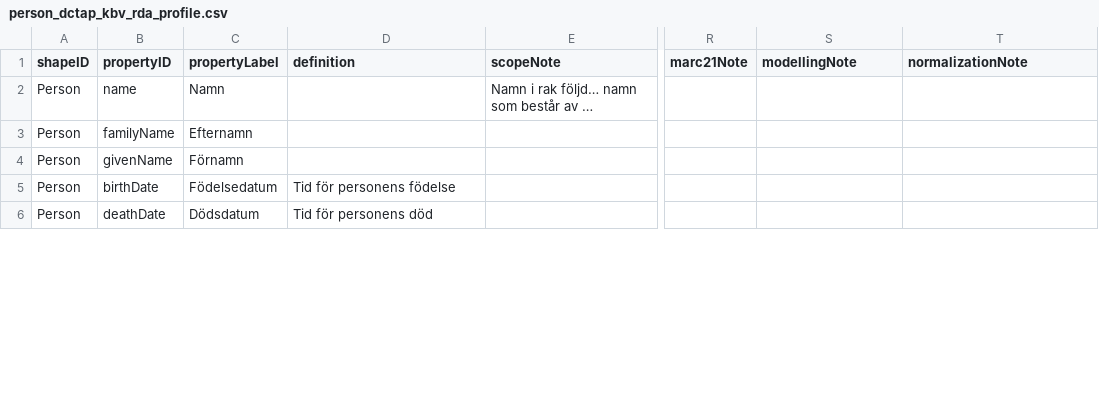
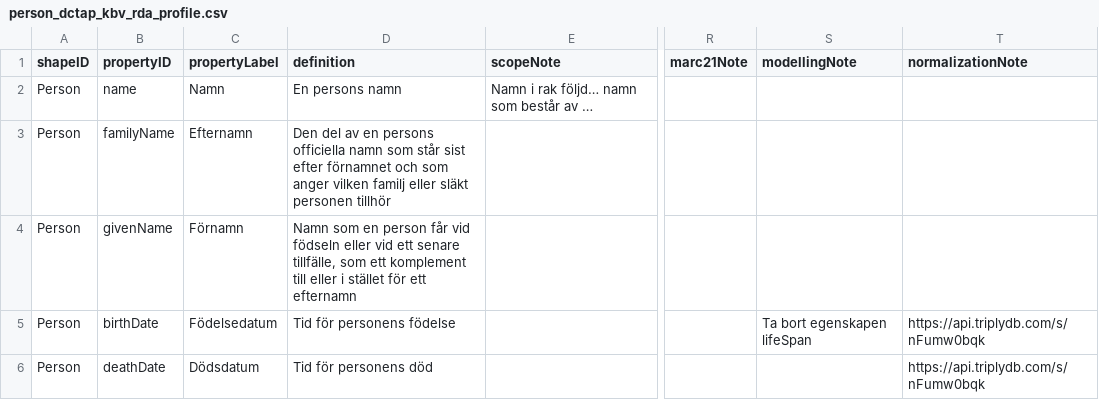
Before and after one commit to MikaelWettrstrm/rda_workspace, a CSV file: entities/person_dctap_kbv_rda_profile.csv, drawn as a sheet; only a part is shown, gaps mark what is left out; the diff covers the shown part only; the diff names each change by its address in the sheet, - before the commit and + after, or states it on an @@ line.

Commit message:
Add proposed definitions and additional elements

```diff
--- a/entities/person_dctap_kbv_rda_profile.csv
+++ b/entities/person_dctap_kbv_rda_profile.csv
-D2 (definition): (empty)
+D2 (definition): En persons namn
-D3 (definition): (empty)
+D3 (definition): Den del av en persons officiella namn som står sist efter förnamnet och som anger vilken familj eller släkt personen tillhör
-D4 (definition): (empty)
+D4 (definition): Namn som en person får vid födseln eller vid ett senare tillfälle, som ett komplement till eller i stället för ett efternamn
-S5 (modellingNote): (empty)
+S5 (modellingNote): Ta bort egenskapen lifeSpan
-T5:T6 (normalizationNote): (empty)
+T5:T6 (normalizationNote): https://api.triplydb.com/s/nFumw0bqk
```
Also changed, not shown: 17 added rows and 24 edited cells elsewhere in this file, 33 other files.
